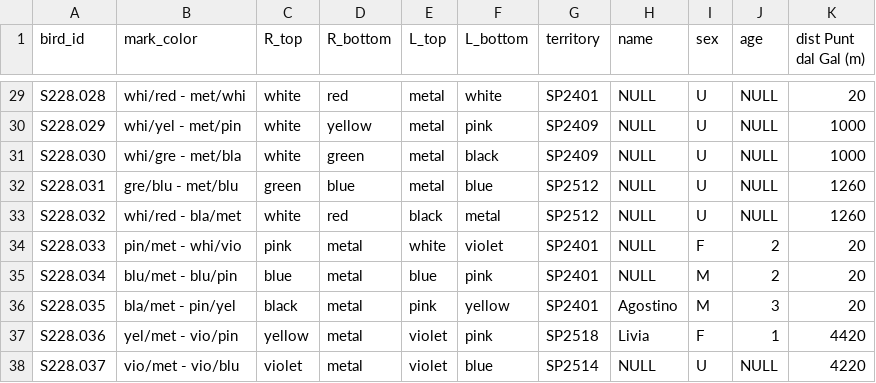
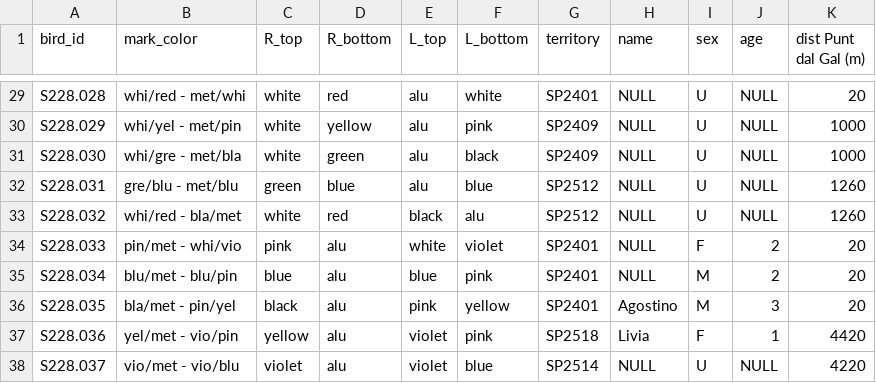
Before and after one commit to wdomi/dipper_finder, a CSV file: view_birdsCSV_apps.csv, drawn as a sheet; only a part is shown, gaps mark what is left out; the diff covers the shown part only.

Commit message:
Change 'metal' to 'alu' in bird color data
Updated bird color information from 'metal' to 'alu' for various entries.

```diff
--- a/view_birdsCSV_apps.csv
+++ b/view_birdsCSV_apps.csv
@@ -29,10 +29,10 @@
-"S228.028","whi/red - met/whi","white","red","metal","white","SP2401",NULL,"U",NULL,"20"
-"S228.029","whi/yel - met/pin","white","yellow","metal","pink","SP2409",NULL,"U",NULL,"1000"
-"S228.030","whi/gre - met/bla","white","green","metal","black","SP2409",NULL,"U",NULL,"1000"
-"S228.031","gre/blu - met/blu","green","blue","metal","blue","SP2512",NULL,"U",NULL,"1260"
-"S228.032","whi/red - bla/met","white","red","black","metal","SP2512",NULL,"U",NULL,"1260"
-"S228.033","pin/met - whi/vio","pink","metal","white","violet","SP2401",NULL,"F","2","20"
-"S228.034","blu/met - blu/pin","blue","metal","blue","pink","SP2401",NULL,"M","2","20"
-"S228.035","bla/met - pin/yel","black","metal","pink","yellow","SP2401","Agostino","M","3","20"
-"S228.036","yel/met - vio/pin","yellow","metal","violet","pink","SP2518","Livia","F","1","4420"
-"S228.037","vio/met - vio/blu","violet","metal","violet","blue","SP2514",NULL,"U",NULL,"4220"
+"S228.028","whi/red - met/whi","white","red","alu","white","SP2401",NULL,"U",NULL,"20"
+"S228.029","whi/yel - met/pin","white","yellow","alu","pink","SP2409",NULL,"U",NULL,"1000"
+"S228.030","whi/gre - met/bla","white","green","alu","black","SP2409",NULL,"U",NULL,"1000"
+"S228.031","gre/blu - met/blu","green","blue","alu","blue","SP2512",NULL,"U",NULL,"1260"
+"S228.032","whi/red - bla/met","white","red","black","alu","SP2512",NULL,"U",NULL,"1260"
+"S228.033","pin/met - whi/vio","pink","alu","white","violet","SP2401",NULL,"F","2","20"
+"S228.034","blu/met - blu/pin","blue","alu","blue","pink","SP2401",NULL,"M","2","20"
+"S228.035","bla/met - pin/yel","black","alu","pink","yellow","SP2401","Agostino","M","3","20"
+"S228.036","yel/met - vio/pin","yellow","alu","violet","pink","SP2518","Livia","F","1","4420"
+"S228.037","vio/met - vio/blu","violet","alu","violet","blue","SP2514",NULL,"U",NULL,"4220"
```
Also changed, not shown: 26 edited cells elsewhere in this file.
